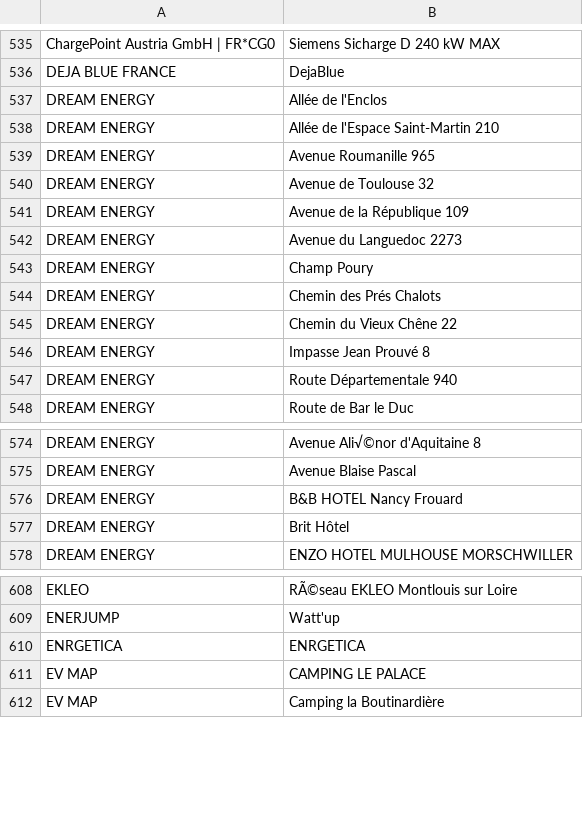
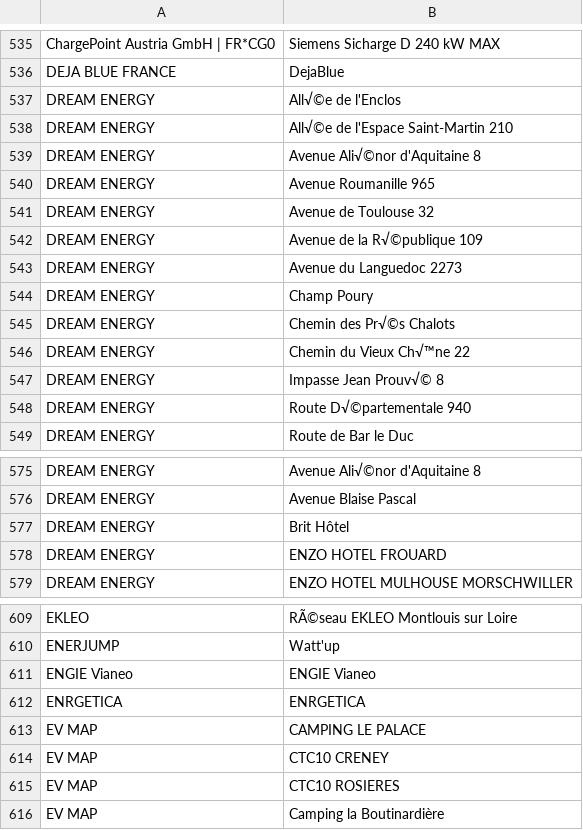
Before and after one commit to Jungle-Bus/ref-EU-EVSE, a CSV file: opendata_networks.csv, drawn as a sheet; only a part is shown, gaps mark what is left out; the diff covers the shown part only.

```diff
--- a/opendata_networks.csv
+++ b/opendata_networks.csv
@@ -536,13 +536,14 @@ ChargePoint Austria GmbH | FR*CG0,Siemens Sicharge D 240 kW MAX
 DEJA BLUE FRANCE,DejaBlue
-DREAM ENERGY,Allée de l'Enclos
-DREAM ENERGY,Allée de l'Espace Saint-Martin 210
+DREAM ENERGY,All√©e de l'Enclos
+DREAM ENERGY,All√©e de l'Espace Saint-Martin 210
+DREAM ENERGY,Avenue Ali√©nor d'Aquitaine 8
 DREAM ENERGY,Avenue Roumanille 965
 DREAM ENERGY,Avenue de Toulouse 32
-DREAM ENERGY,Avenue de la République 109
+DREAM ENERGY,Avenue de la R√©publique 109
 DREAM ENERGY,Avenue du Languedoc 2273
 DREAM ENERGY,Champ Poury
-DREAM ENERGY,Chemin des Prés Chalots
-DREAM ENERGY,Chemin du Vieux Chêne 22
-DREAM ENERGY,Impasse Jean Prouvé 8
-DREAM ENERGY,Route Départementale 940
+DREAM ENERGY,Chemin des Pr√©s Chalots
+DREAM ENERGY,Chemin du Vieux Ch√™ne 22
+DREAM ENERGY,Impasse Jean Prouv√© 8
+DREAM ENERGY,Route D√©partementale 940
 DREAM ENERGY,Route de Bar le Duc
@@ -575,4 +576,4 @@ DREAM ENERGY ,Avenue Ali√©nor d'Aquitaine 8
 DREAM ENERGY ,Avenue Blaise Pascal
-DREAM ENERGY ,B&B HOTEL Nancy Frouard
 DREAM ENERGY ,Brit Hôtel
+DREAM ENERGY ,ENZO HOTEL FROUARD
 DREAM ENERGY ,ENZO HOTEL MULHOUSE MORSCHWILLER
@@ -609,4 +610,7 @@ EKLEO,RÃ©seau EKLEO Montlouis sur Loire
 ENERJUMP,Watt'up
+ENGIE Vianeo,ENGIE Vianeo
 ENRGETICA,ENRGETICA
 EV MAP,CAMPING LE PALACE
+EV MAP,CTC10 CRENEY
+EV MAP,CTC10 ROSIERES
 EV MAP,Camping la Boutinardière
```
Also changed, not shown: 17 added rows, 2 removed rows and 5 edited cells elsewhere in this file.
